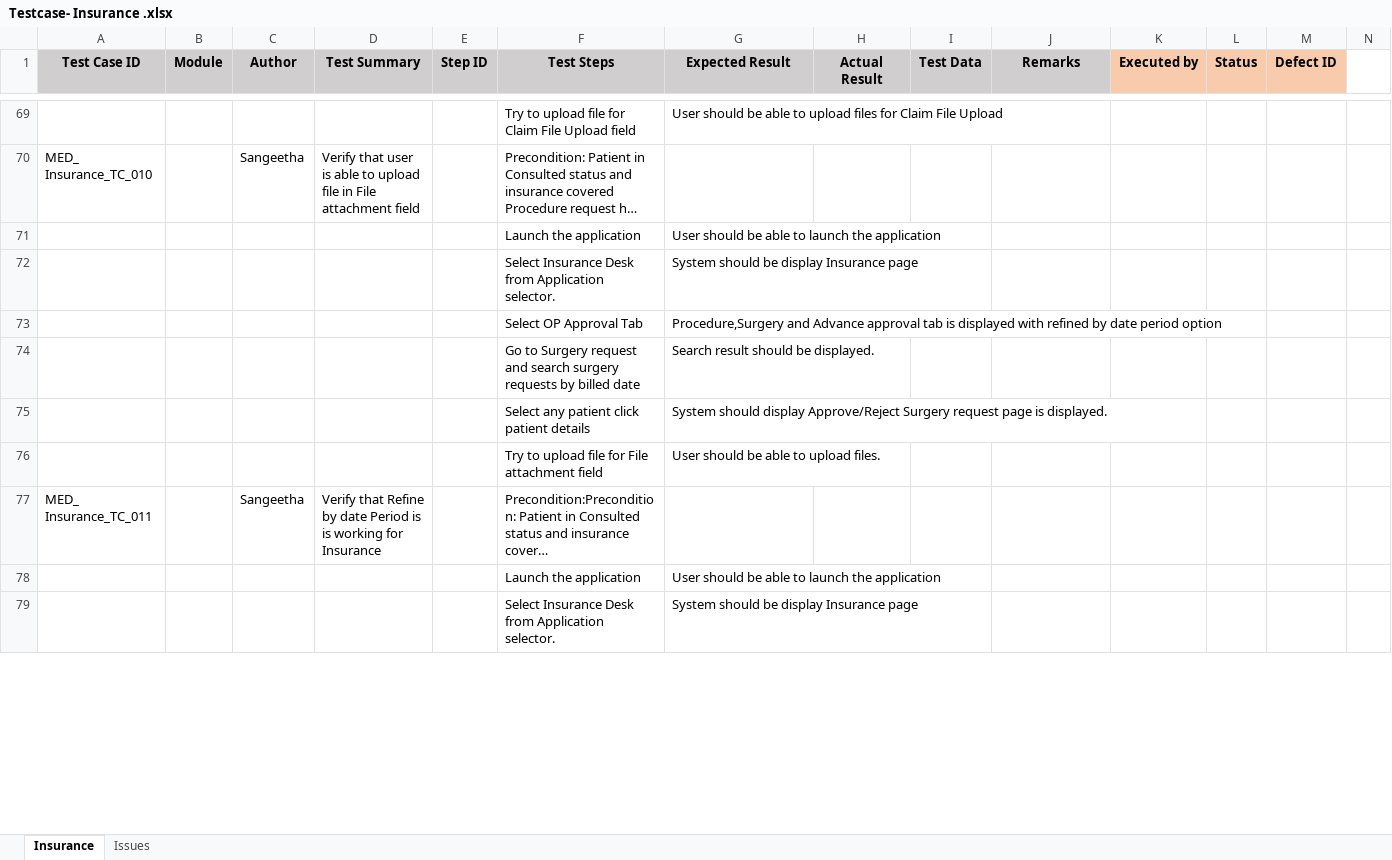
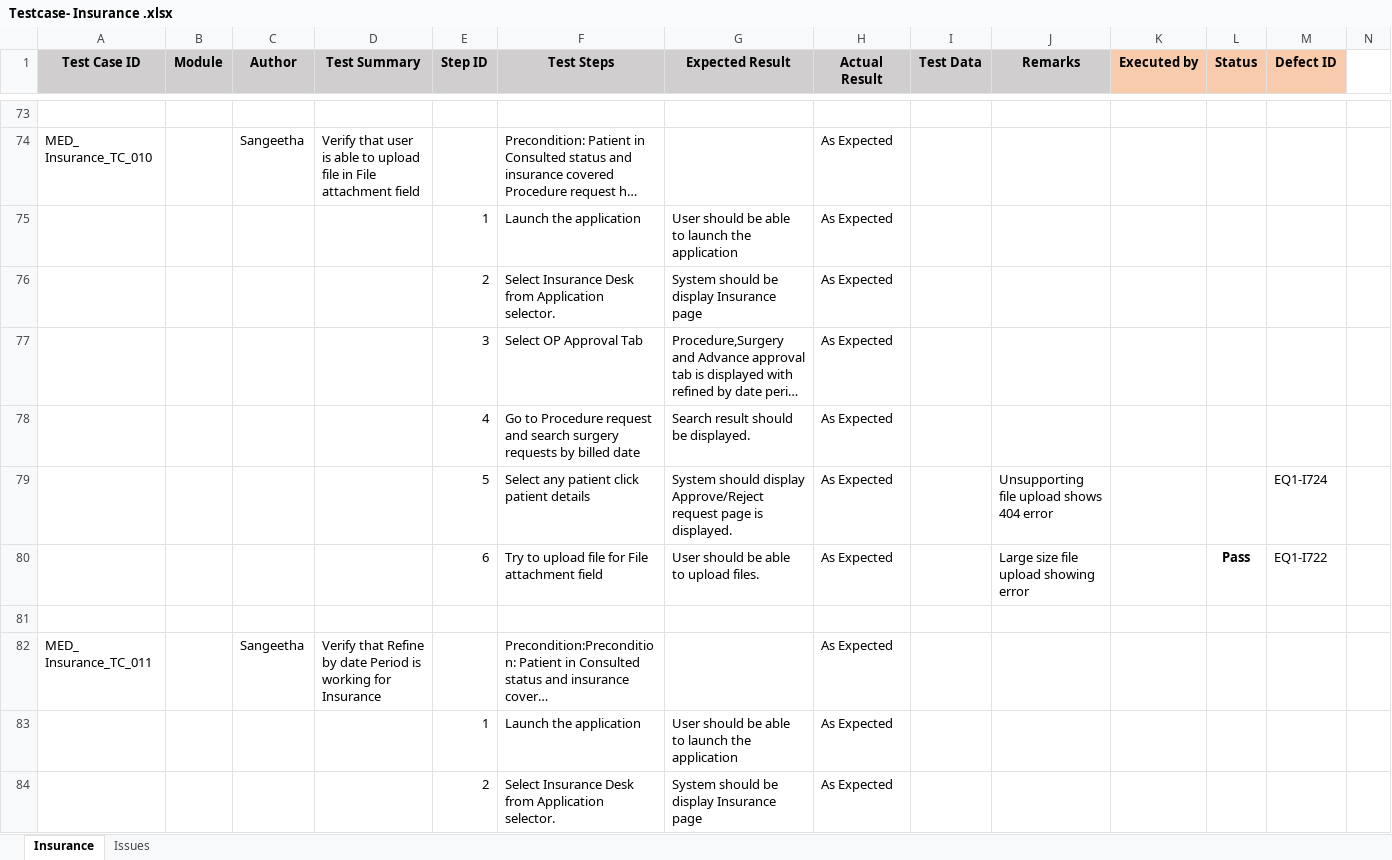
Before and after one commit to RijoJohnPatric/Mediware-Repository, an Excel workbook: Test Execution/Sangeetha/Testcase- Insurance .xlsx, sheet Insurance, drawn as a sheet; only a part is shown, gaps mark what is left out; long unchanged cells end in …; values as stored, in another font and other column widths than the file's, no borders; removed rows and columns are numbered as before the commit, all else as after; rows hold the shown columns only; the diff covers the shown part only; the diff names each change by its address in the sheet, - before the commit and + after, or states it on an @@ line.

```diff
--- a/Test Execution/Sangeetha/Testcase- Insurance .xlsx (sheet Insurance)
+++ b/Test Execution/Sangeetha/Testcase- Insurance .xlsx (sheet Insurance)
-row 73:  |  |  |  |  | Try to upload file for Claim File Upload field | User should be able to upload files for Claim File Upload
+row 73: (empty)
-H74:H77 (Actual Result): (empty)
+H74:H77 (Actual Result): As Expected
-E75 (Step ID): (empty)
+E75 (Step ID): 1
-E76 (Step ID): (empty)
+E76 (Step ID): 2
-E77 (Step ID): (empty)
+E77 (Step ID): 3
-row 74:  |  |  |  |  | Go to Surgery request and search surgery requests by billed date | Search result should be displayed.
-row 75:  |  |  |  |  | Select any patient click patient details | System should display Approve/Reject Surgery request page is displayed.
+row 78:  |  |  |  | 4 | Go to Procedure request and search surgery requests by billed date | Search result should be displayed. | As Expected
+row 79:  |  |  |  | 5 | Select any patient click patient details | System should display Approve/Reject request page is displayed. | As Expected |  | Unsupporting file upload shows 404 error |  |  | EQ1-I724
+row 80:  |  |  |  | 6 | Try to upload file for File attachment field | User should be able to upload files. | As Expected |  | Large size file upload showing error |  | Pass | EQ1-I722
-row 81:  |  |  |  |  | Try to upload file for File attachment field | User should be able to upload files.
+row 81: (empty)
-D82 (Test Summary): …Period is is working for…
+D82 (Test Summary): …Period is working for…
-H82:H84 (Actual Result): (empty)
+H82:H84 (Actual Result): As Expected
-E83 (Step ID): (empty)
+E83 (Step ID): 1
-E84 (Step ID): (empty)
+E84 (Step ID): 2
```
Also changed, not shown: 52 added rows, 47 removed rows, 7 moved rows, 50 edited cells and cell formats elsewhere in this sheet, Test Execution/Poornima/Test Case- Out Patient.xlsx.
